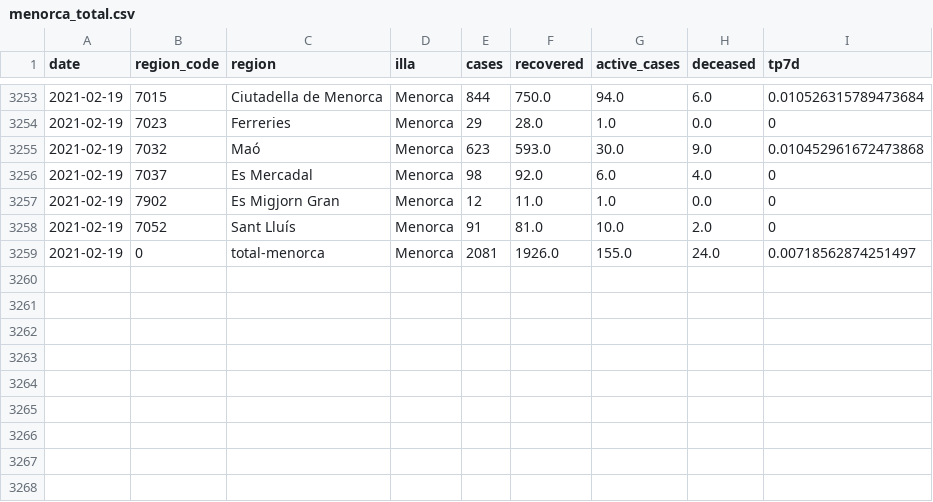
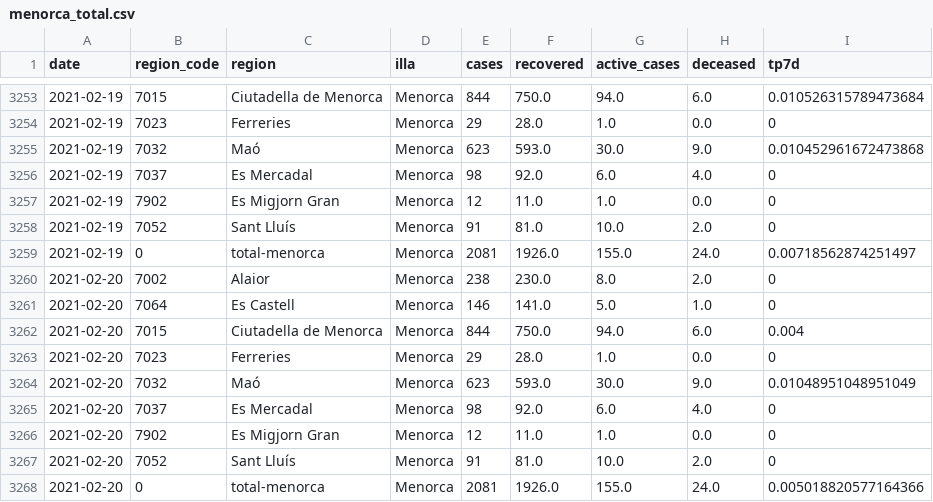
Before and after one commit to jaumeperello/covid_ib, a CSV file: data/menorca_total.csv, drawn as a sheet; only a part is shown, gaps mark what is left out.

Commit message:
data auto updated

```diff
--- a/data/menorca_total.csv
+++ b/data/menorca_total.csv
@@ -3259 +3259,10 @@ date,region_code,region,illa,cases,recovered,active_cases,deceased,tp7d
 2021-02-19,0,total-menorca,Menorca,2081,1926.0,155.0,24.0,0.00718562874251497
+2021-02-20,7002,Alaior,Menorca,238,230.0,8.0,2.0,0
+2021-02-20,7064,Es Castell,Menorca,146,141.0,5.0,1.0,0
+2021-02-20,7015,Ciutadella de Menorca,Menorca,844,750.0,94.0,6.0,0.004
+2021-02-20,7023,Ferreries,Menorca,29,28.0,1.0,0.0,0
+2021-02-20,7032,Maó,Menorca,623,593.0,30.0,9.0,0.01048951048951049
+2021-02-20,7037,Es Mercadal,Menorca,98,92.0,6.0,4.0,0
+2021-02-20,7902,Es Migjorn Gran,Menorca,12,11.0,1.0,0.0,0
+2021-02-20,7052,Sant Lluís,Menorca,91,81.0,10.0,2.0,0
+2021-02-20,0,total-menorca,Menorca,2081,1926.0,155.0,24.0,0.005018820577164366
```
Also changed, not shown: data/balears_total.csv, data/eivissa_total.csv, 2 other files.
